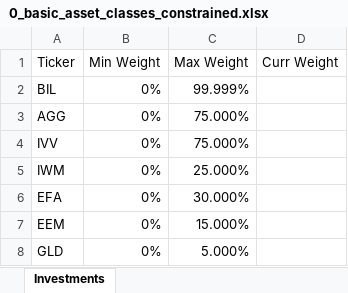
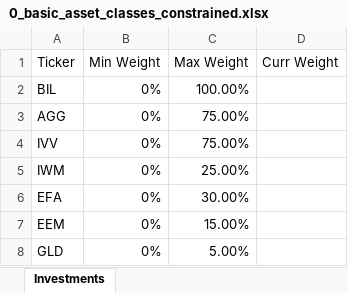
Before and after one commit to epageler/.efficient_frontier, an Excel workbook: data/0_basic_asset_classes_constrained.xlsx, sheet Investments, drawn as a sheet; values as stored, in another font and other column widths than the file's, no borders; the diff names each change by its address in the sheet, - before the commit and + after, or states it on an @@ line.

```diff
--- a/data/0_basic_asset_classes_constrained.xlsx (sheet Investments)
+++ b/data/0_basic_asset_classes_constrained.xlsx (sheet Investments)
-C2 (Max Weight): 99.999%
+C2 (Max Weight): 100.00%
-C3:C4 (Max Weight): 75.000%
+C3:C4 (Max Weight): 75.00%
-C5 (Max Weight): 25.000%
+C5 (Max Weight): 25.00%
-C6 (Max Weight): 30.000%
+C6 (Max Weight): 30.00%
-C7 (Max Weight): 15.000%
+C7 (Max Weight): 15.00%
-C8 (Max Weight): 5.000%
+C8 (Max Weight): 5.00%
```
Also changed, not shown: data/1_basic_asset_classes_unconstrained.xlsx, data/2_basic_asset_classes_plus_sectors_constrained.xlsx, 2 other files.
